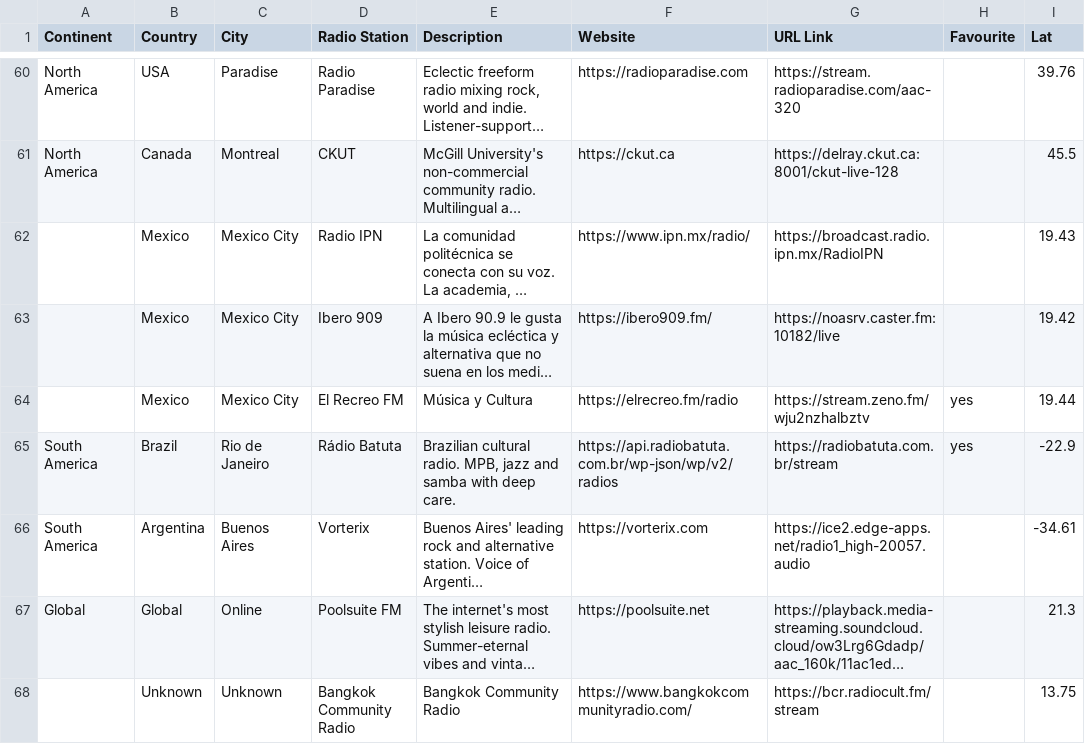
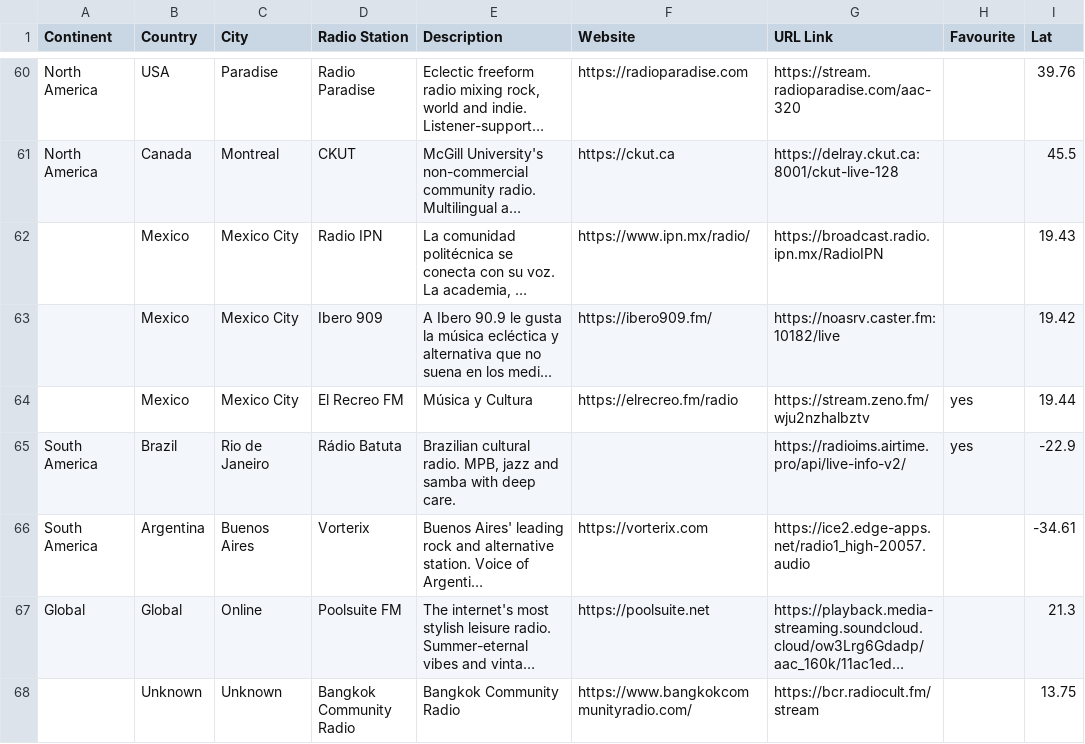
Before and after one commit to n8b2bp67qj-collab/oreloj, a CSV file: stations.csv, drawn as a sheet; only a part is shown, gaps mark what is left out; long unchanged cells end in …; the diff names each change by its address in the sheet, - before the commit and + after, or states it on an @@ line.

Commit message:
update stations via website

```diff
--- a/stations.csv
+++ b/stations.csv
-F65 (Website): https://api.radiobatuta.com.br/wp-json/wp/v2/radios
+F65 (Website): (empty)
-G65 (URL Link): https://radiobatuta.com.br/stream
+G65 (URL Link): https://radioims.airtime.pro/api/live-info-v2/
```
